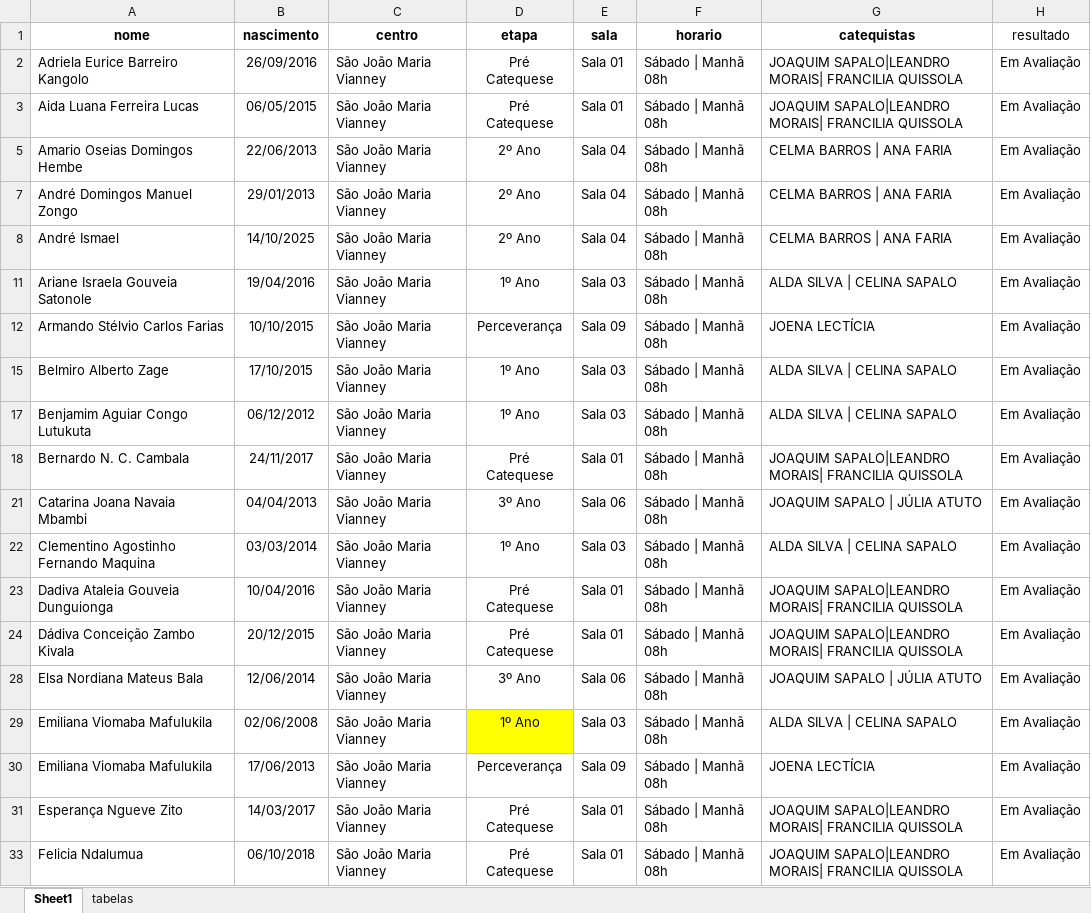
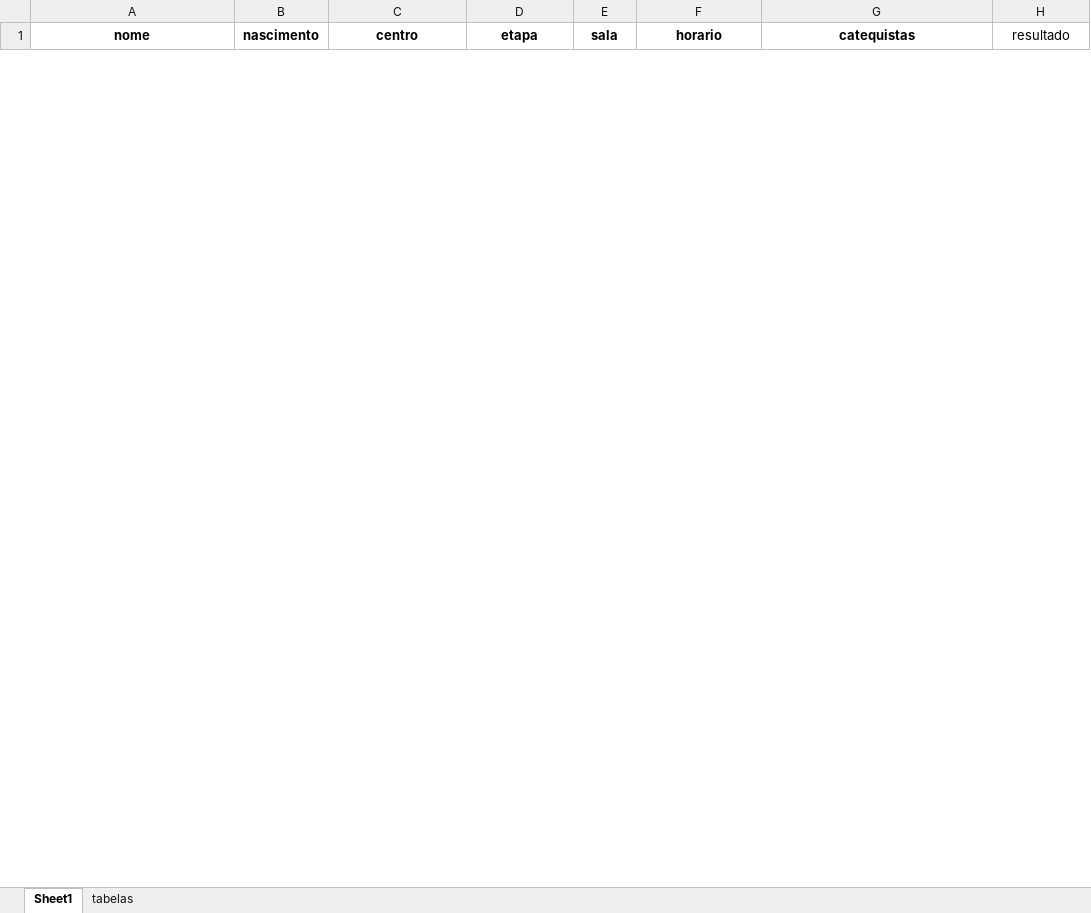
Before and after one commit to santamariagorettiluanda/catequese2025-2026, an Excel workbook: dados-catequese.xlsx, sheet Sheet1, drawn as a sheet; only a part is shown; values as stored, in another font and other column widths than the file's, no borders; removed rows and columns are numbered as before the commit, all else as after; the diff covers the shown part only; the diff names each change by its address in the sheet, - before the commit and + after, or states it on an @@ line.

Commit message:
Add files via upload

```diff
--- a/dados-catequese.xlsx (sheet Sheet1)
+++ b/dados-catequese.xlsx (sheet Sheet1)
@@ row 2 hidden: Adriela Eurice Barreiro Kangolo | 26/09/2016 | São João Maria Vianney | Pré Catequese | Sala 01 | Sábado | Manhã 08h | JOAQUIM SAPALO|LEANDRO MORAIS| FRANCILIA QUISSOLA | Em Avaliação @@
@@ row 3 hidden: Aida Luana Ferreira Lucas | 06/05/2015 | São João Maria Vianney | Pré Catequese | Sala 01 | Sábado | Manhã 08h | JOAQUIM SAPALO|LEANDRO MORAIS| FRANCILIA QUISSOLA | Em Avaliação @@
@@ row 5 hidden: Amario Oseias Domingos Hembe | 22/06/2013 | São João Maria Vianney | 2º Ano | Sala 04 | Sábado | Manhã 08h | CELMA BARROS | ANA FARIA | Em Avaliação @@
@@ row 7 hidden: André Domingos Manuel Zongo | 29/01/2013 | São João Maria Vianney | 2º Ano | Sala 04 | Sábado | Manhã 08h | CELMA BARROS | ANA FARIA | Em Avaliação @@
@@ row 8 hidden: André Ismael | 14/10/2025 | São João Maria Vianney | 2º Ano | Sala 04 | Sábado | Manhã 08h | CELMA BARROS | ANA FARIA | Em Avaliação @@
-row 11: Ariane Israela Gouveia Satonole | 19/04/2016 | São João Maria Vianney | 1º Ano | Sala 03 | Sábado | Manhã 08h | ALDA SILVA | CELINA SAPALO | Em Avaliação
-row 12: Armando Stélvio Carlos Farias | 10/10/2015 | São João Maria Vianney | Perceverança | Sala 09 | Sábado | Manhã 08h | JOENA LECTÍCIA | Em Avaliação
-row 15: Belmiro Alberto Zage | 17/10/2015 | São João Maria Vianney | 1º Ano | Sala 03 | Sábado | Manhã 08h | ALDA SILVA | CELINA SAPALO | Em Avaliação
-row 17: Benjamim Aguiar Congo Lutukuta | 06/12/2012 | São João Maria Vianney | 1º Ano | Sala 03 | Sábado | Manhã 08h | ALDA SILVA | CELINA SAPALO | Em Avaliação
@@ row 18 hidden: Bernardo N. C. Cambala | 24/11/2017 | São João Maria Vianney | Pré Catequese | Sala 01 | Sábado | Manhã 08h | JOAQUIM SAPALO|LEANDRO MORAIS| FRANCILIA QUISSOLA | Em Avaliação @@
@@ row 21 hidden: Catarina Joana Navaia Mbambi | 04/04/2013 | São João Maria Vianney | 3º Ano | Sala 06 | Sábado | Manhã 08h | JOAQUIM SAPALO | JÚLIA ATUTO | Em Avaliação @@
-row 22: Clementino Agostinho Fernando Maquina | 03/03/2014 | São João Maria Vianney | 1º Ano | Sala 03 | Sábado | Manhã 08h | ALDA SILVA | CELINA SAPALO | Em Avaliação
@@ row 23 hidden: Dadiva Ataleia Gouveia Dunguionga | 10/04/2016 | São João Maria Vianney | Pré Catequese | Sala 01 | Sábado | Manhã 08h | JOAQUIM SAPALO|LEANDRO MORAIS| FRANCILIA QUISSOLA | Em Avaliação @@
@@ row 24 hidden: Dádiva Conceição Zambo Kivala | 20/12/2015 | São João Maria Vianney | Pré Catequese | Sala 01 | Sábado | Manhã 08h | JOAQUIM SAPALO|LEANDRO MORAIS| FRANCILIA QUISSOLA | Em Avaliação @@
@@ row 28 hidden: Elsa Nordiana Mateus Bala | 12/06/2014 | São João Maria Vianney | 3º Ano | Sala 06 | Sábado | Manhã 08h | JOAQUIM SAPALO | JÚLIA ATUTO | Em Avaliação @@
-row 29: Emiliana Viomaba Mafulukila | 02/06/2008 | São João Maria Vianney | 1º Ano | Sala 03 | Sábado | Manhã 08h | ALDA SILVA | CELINA SAPALO | Em Avaliação
-row 30: Emiliana Viomaba Mafulukila | 17/06/2013 | São João Maria Vianney | Perceverança | Sala 09 | Sábado | Manhã 08h | JOENA LECTÍCIA | Em Avaliação
@@ row 31 hidden: Esperança Ngueve Zito | 14/03/2017 | São João Maria Vianney | Pré Catequese | Sala 01 | Sábado | Manhã 08h | JOAQUIM SAPALO|LEANDRO MORAIS| FRANCILIA QUISSOLA | Em Avaliação @@
@@ row 33 hidden: Felicia Ndalumua | 06/10/2018 | São João Maria Vianney | Pré Catequese | Sala 01 | Sábado | Manhã 08h | JOAQUIM SAPALO|LEANDRO MORAIS| FRANCILIA QUISSOLA | Em Avaliação @@
```
Also changed, not shown: 4 added rows, 18 removed rows and 32 hidden or unhidden rows elsewhere in this sheet, hidden cells.
